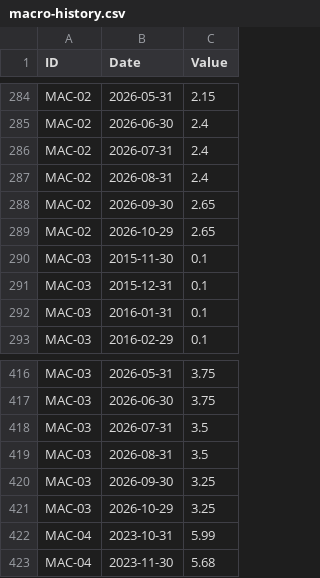
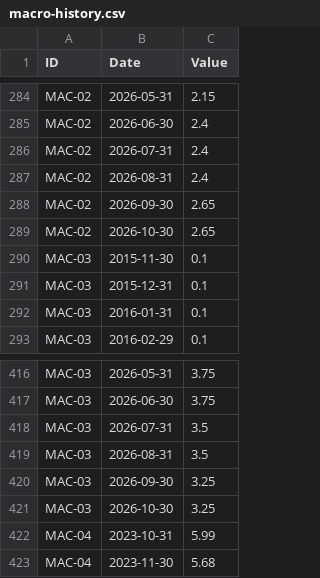
Before and after one commit to benbaichmankass/sustainable-finance-venture, a CSV file: data/macro-history.csv, drawn as a sheet; only a part is shown, gaps mark what is left out; the diff covers the shown part only.

```diff
--- a/data/macro-history.csv
+++ b/data/macro-history.csv
@@ -288,3 +288,3 @@
 "MAC-02","2026-09-30","2.65"
-"MAC-02","2026-10-29","2.65"
+"MAC-02","2026-10-30","2.65"
 "MAC-03","2015-11-30","0.1"
@@ -420,3 +420,3 @@
 "MAC-03","2026-09-30","3.25"
-"MAC-03","2026-10-29","3.25"
+"MAC-03","2026-10-30","3.25"
 "MAC-04","2023-10-31","5.99"
```
Also changed, not shown: 9 edited cells elsewhere in this file, data/macro-snapshot.csv.
